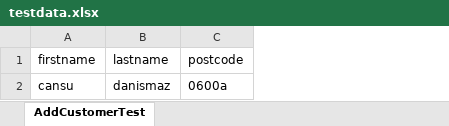
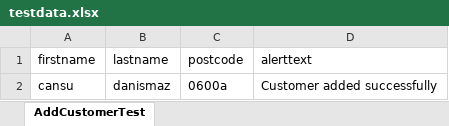
Before and after one commit to cdanismaz/java, an Excel workbook: AutomationTemplate/src/main/resources/excel/testdata.xlsx, sheet AddCustomerTest, drawn as a sheet; values as stored, in another font and other column widths than the file's, no borders; the diff names each change by its address in the sheet, - before the commit and + after, or states it on an @@ line.

```diff
--- a/AutomationTemplate/src/main/resources/excel/testdata.xlsx (sheet AddCustomerTest)
+++ b/AutomationTemplate/src/main/resources/excel/testdata.xlsx (sheet AddCustomerTest)
+column D (alerttext), row 2: Customer added successfully
```
Also changed, not shown: 11 other files.
